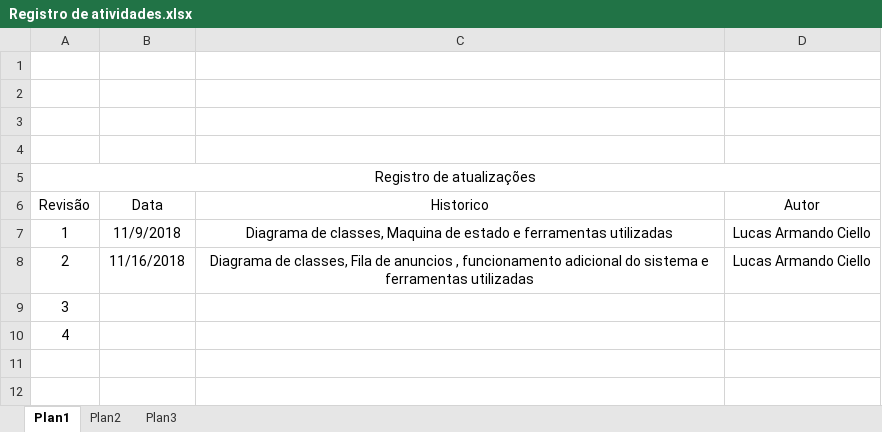
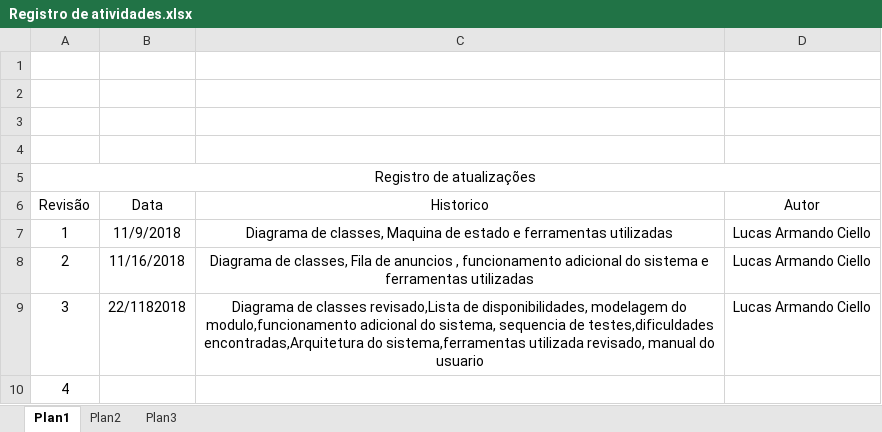
Before and after one commit to lucasciello/Projeto-final, an Excel workbook: Registro de atividades.xlsx, sheet Plan1, drawn as a sheet; values as stored, in another font and other column widths than the file's, no borders; removed rows and columns are numbered as before the commit, all else as after; the diff names each change by its address in the sheet, - before the commit and + after, or states it on an @@ line.

```diff
--- a/Registro de atividades.xlsx (sheet Plan1)
+++ b/Registro de atividades.xlsx (sheet Plan1)
-row 9: 3
+row 9: 3 | 22/1182018 | Diagrama de classes revisado,Lista de disponibilidades, modelagem do modulo,funcionamento adicional do sistema, sequencia de testes,dificuldades encontradas,Arquitetura do sistema,ferramentas utilizada revisado, manual do usuario | Lucas Armando Ciello
```
Also changed, not shown: 3 other files.
